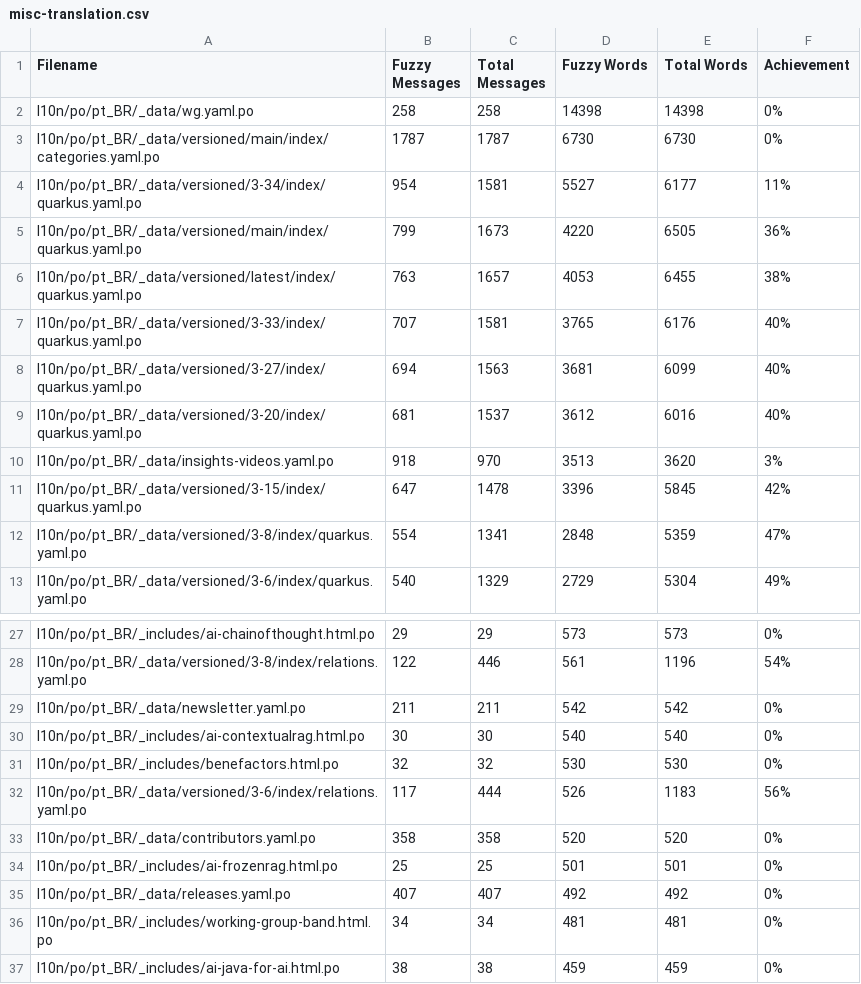
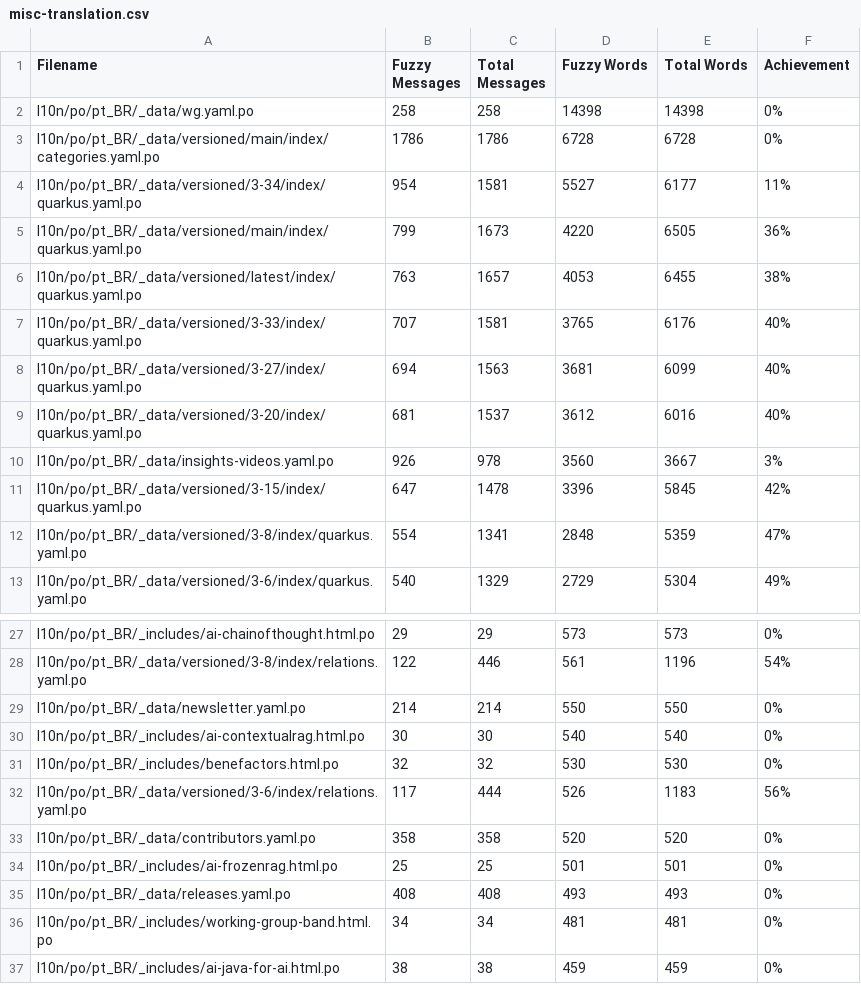
Before and after one commit to matheusandre1/pt.quarkus.io, a CSV file: l10n/stats/misc-translation.csv, drawn as a sheet; only a part is shown, gaps mark what is left out.

```diff
--- a/l10n/stats/misc-translation.csv
+++ b/l10n/stats/misc-translation.csv
@@ -2,3 +2,3 @@ Filename, Fuzzy Messages, Total Messages, Fuzzy Words, Total Words, Achievement
 l10n/po/pt_BR/_data/wg.yaml.po, 258, 258, 14398, 14398, 0%
-l10n/po/pt_BR/_data/versioned/main/index/categories.yaml.po, 1787, 1787, 6730, 6730, 0%
+l10n/po/pt_BR/_data/versioned/main/index/categories.yaml.po, 1786, 1786, 6728, 6728, 0%
 l10n/po/pt_BR/_data/versioned/3-34/index/quarkus.yaml.po, 954, 1581, 5527, 6177, 11%
@@ -9,3 +9,3 @@ l10n/po/pt_BR/_data/versioned/3-27/index/quarkus.yaml.po, 694, 1563, 3681, 6099,
 l10n/po/pt_BR/_data/versioned/3-20/index/quarkus.yaml.po, 681, 1537, 3612, 6016, 40%
-l10n/po/pt_BR/_data/insights-videos.yaml.po, 918, 970, 3513, 3620, 3%
+l10n/po/pt_BR/_data/insights-videos.yaml.po, 926, 978, 3560, 3667, 3%
 l10n/po/pt_BR/_data/versioned/3-15/index/quarkus.yaml.po, 647, 1478, 3396, 5845, 42%
@@ -28,3 +28,3 @@ l10n/po/pt_BR/_includes/ai-chainofthought.html.po, 29, 29, 573, 573, 0%
 l10n/po/pt_BR/_data/versioned/3-8/index/relations.yaml.po, 122, 446, 561, 1196, 54%
-l10n/po/pt_BR/_data/newsletter.yaml.po, 211, 211, 542, 542, 0%
+l10n/po/pt_BR/_data/newsletter.yaml.po, 214, 214, 550, 550, 0%
 l10n/po/pt_BR/_includes/ai-contextualrag.html.po, 30, 30, 540, 540, 0%
@@ -34,3 +34,3 @@ l10n/po/pt_BR/_data/contributors.yaml.po, 358, 358, 520, 520, 0%
 l10n/po/pt_BR/_includes/ai-frozenrag.html.po, 25, 25, 501, 501, 0%
-l10n/po/pt_BR/_data/releases.yaml.po, 407, 407, 492, 492, 0%
+l10n/po/pt_BR/_data/releases.yaml.po, 408, 408, 493, 493, 0%
 l10n/po/pt_BR/_includes/working-group-band.html.po, 34, 34, 481, 481, 0%
```
Also changed, not shown: l10n/stats/main-guides-translation.csv, l10n/stats/posts-translation.csv.
